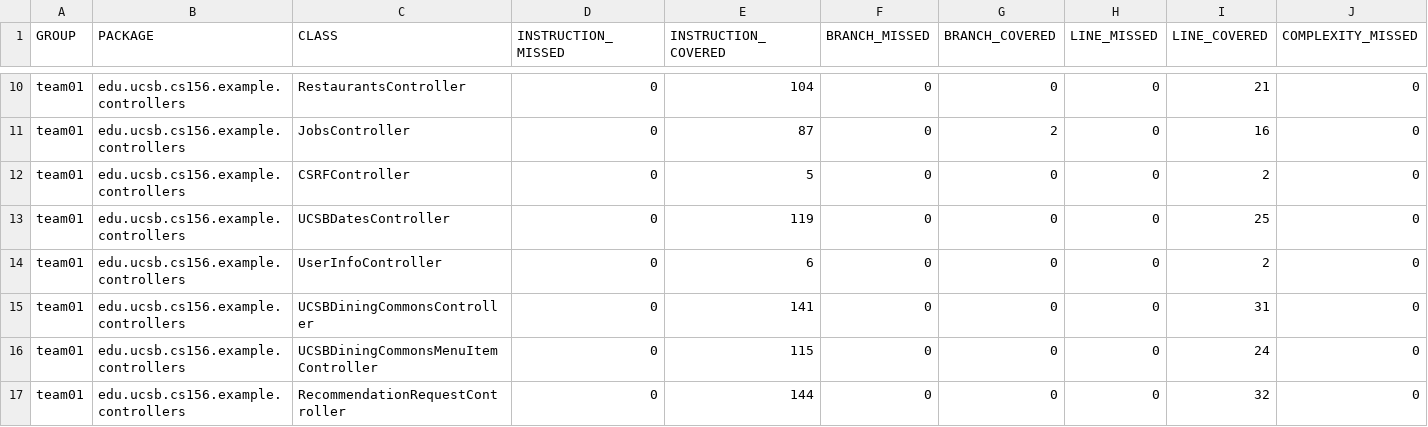
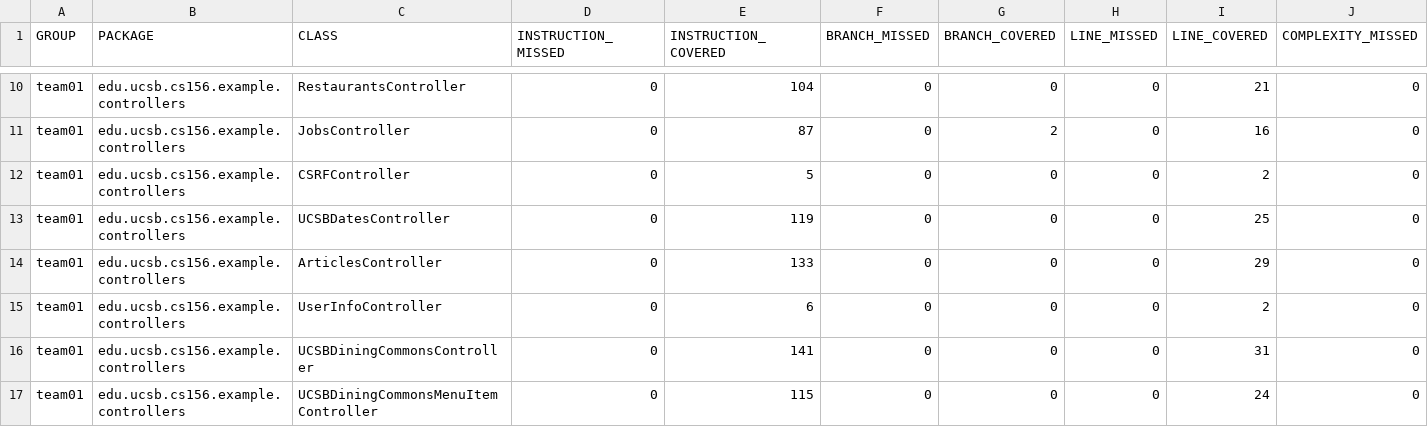
Before and after one commit to ucsb-cs156-s25/team02-s25-11, a CSV file: jacoco/jacoco.csv, drawn as a sheet; only a part is shown, gaps mark what is left out; the shorter side is filled out with more unchanged rows; rows hold the shown columns only; the diff names each change by its address in the sheet, - before the commit and + after, or states it on an @@ line.

Commit message:
Deploying to gh-pages from @ ucsb-cs156-s25/team02-s25-11@1ee072017c62db910eb325da321146ea53019fc5 🚀

```diff
--- a/jacoco/jacoco.csv
+++ b/jacoco/jacoco.csv
+row 14: team01 | edu.ucsb.cs156.example.controllers | ArticlesController | 0 | 133 | 0 | 0 | 0 | 29 | 0
```
Also changed, not shown: 7 other files.
